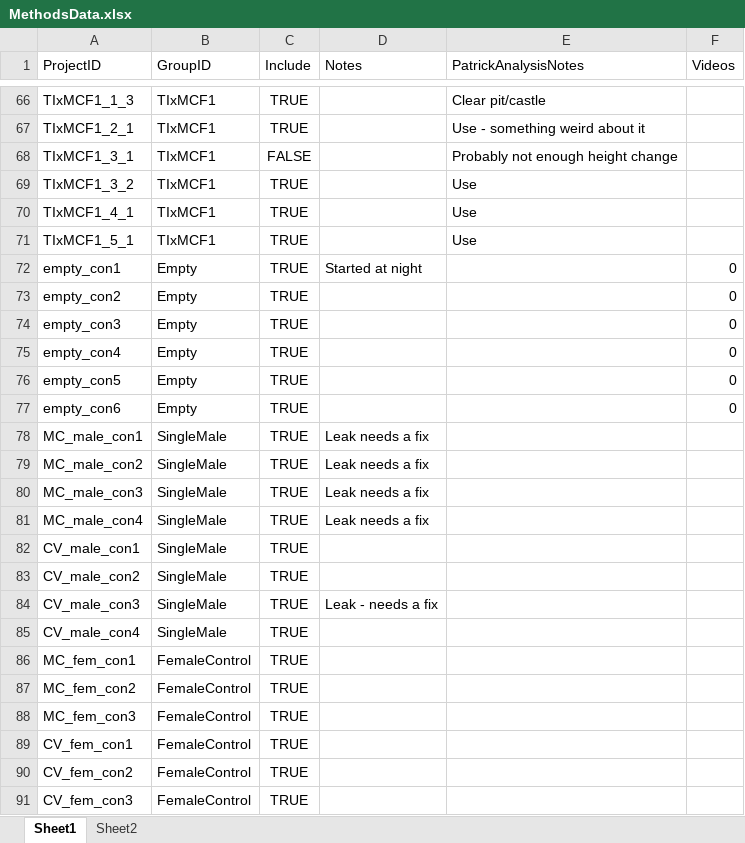
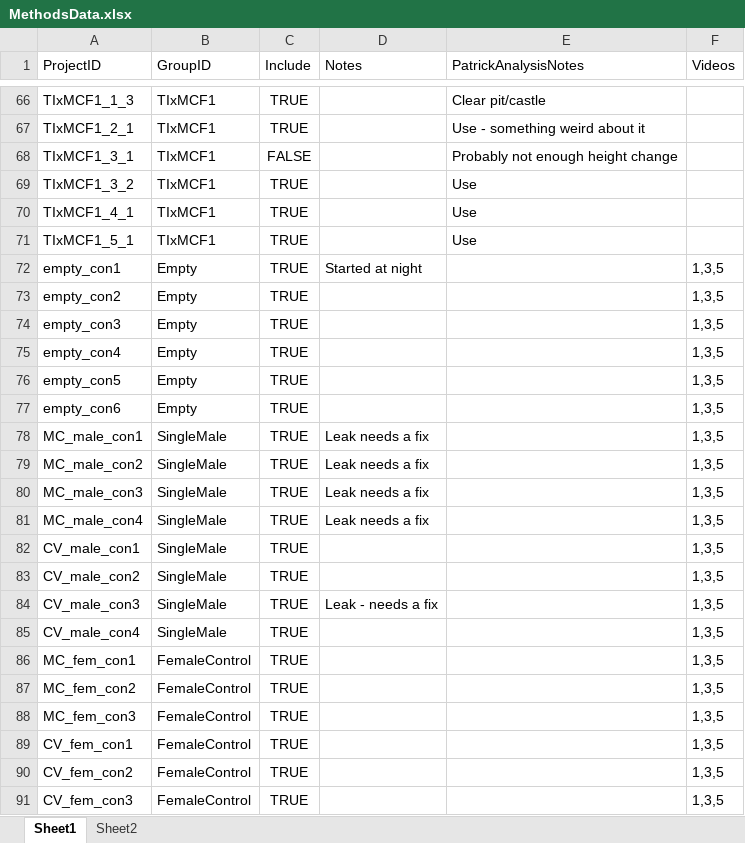
Before and after one commit to ptmcgrat/Kinect2, an Excel workbook: MethodsData.xlsx, sheet Sheet1, drawn as a sheet; only a part is shown, gaps mark what is left out; values as stored, in another font and other column widths than the file's, no borders; the diff names each change by its address in the sheet, - before the commit and + after, or states it on an @@ line.

```diff
--- a/MethodsData.xlsx (sheet Sheet1)
+++ b/MethodsData.xlsx (sheet Sheet1)
-F72:F77 (Videos): 0
+F72:F77 (Videos): 1,3,5
-F78:F91 (Videos): (empty)
+F78:F91 (Videos): 1,3,5
```
Also changed, not shown: 1 other file.
